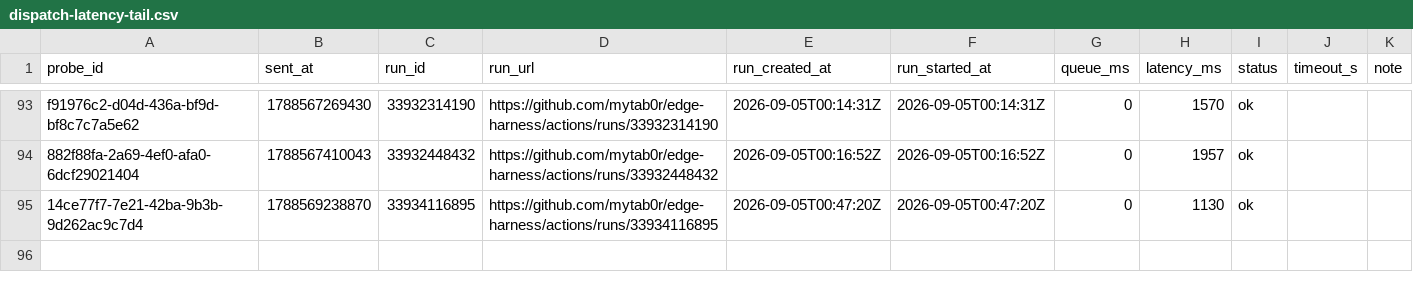
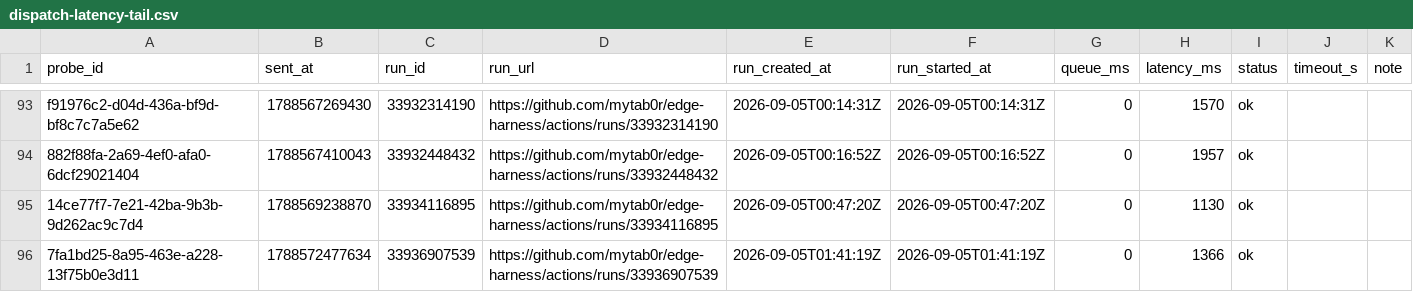
Before and after one commit to mytab0r/edge-harness, a CSV file: docs/research/data/dispatch-latency-tail.csv, drawn as a sheet; only a part is shown, gaps mark what is left out; the diff names each change by its address in the sheet, - before the commit and + after, or states it on an @@ line.

Commit message:
probe 7fa1bd25-8a95-463e-a228-13f75b0e3d11: 1366 ms

```diff
--- a/docs/research/data/dispatch-latency-tail.csv
+++ b/docs/research/data/dispatch-latency-tail.csv
+row 96: 7fa1bd25-8a95-463e-a228-13f75b0e3d11 | 1788572477634 | 33936907539 | https://github.com/mytab0r/edge-harness/actions/runs/33936907539 | 2026-09-05T01:41:19Z | 2026-09-05T01:41:19Z | 0 | 1366 | ok
```
